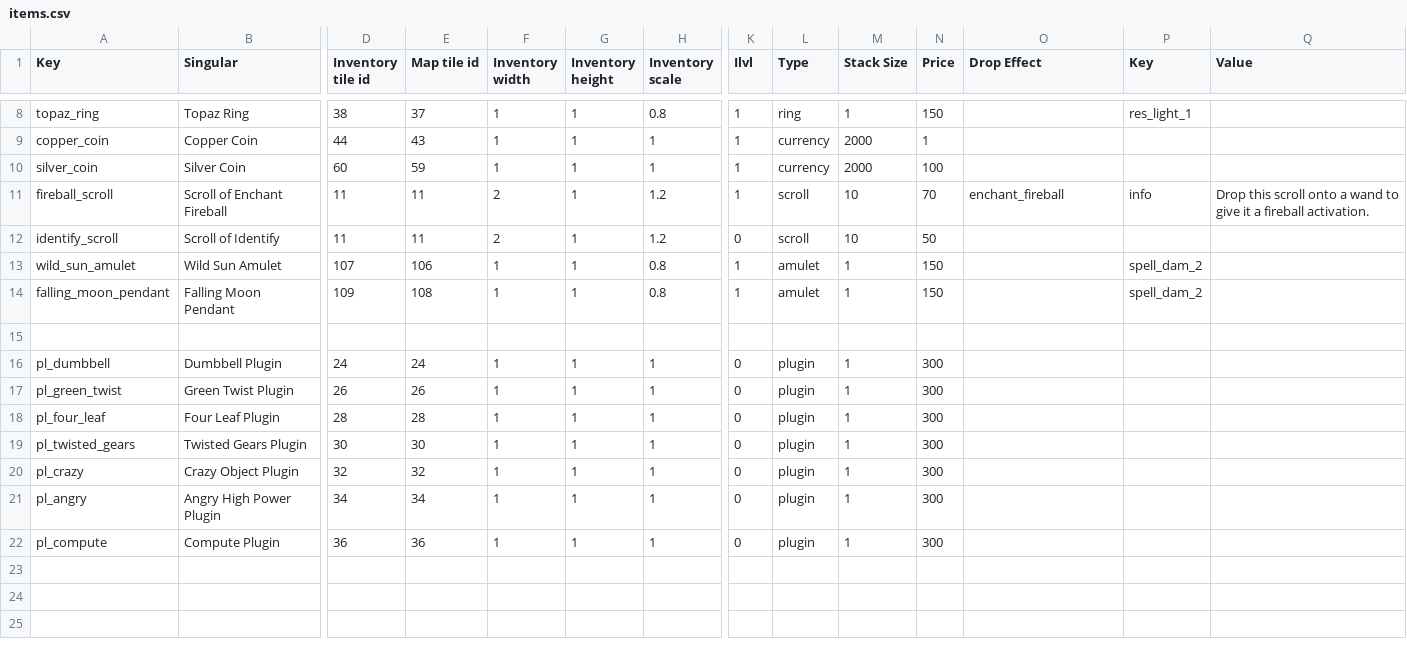
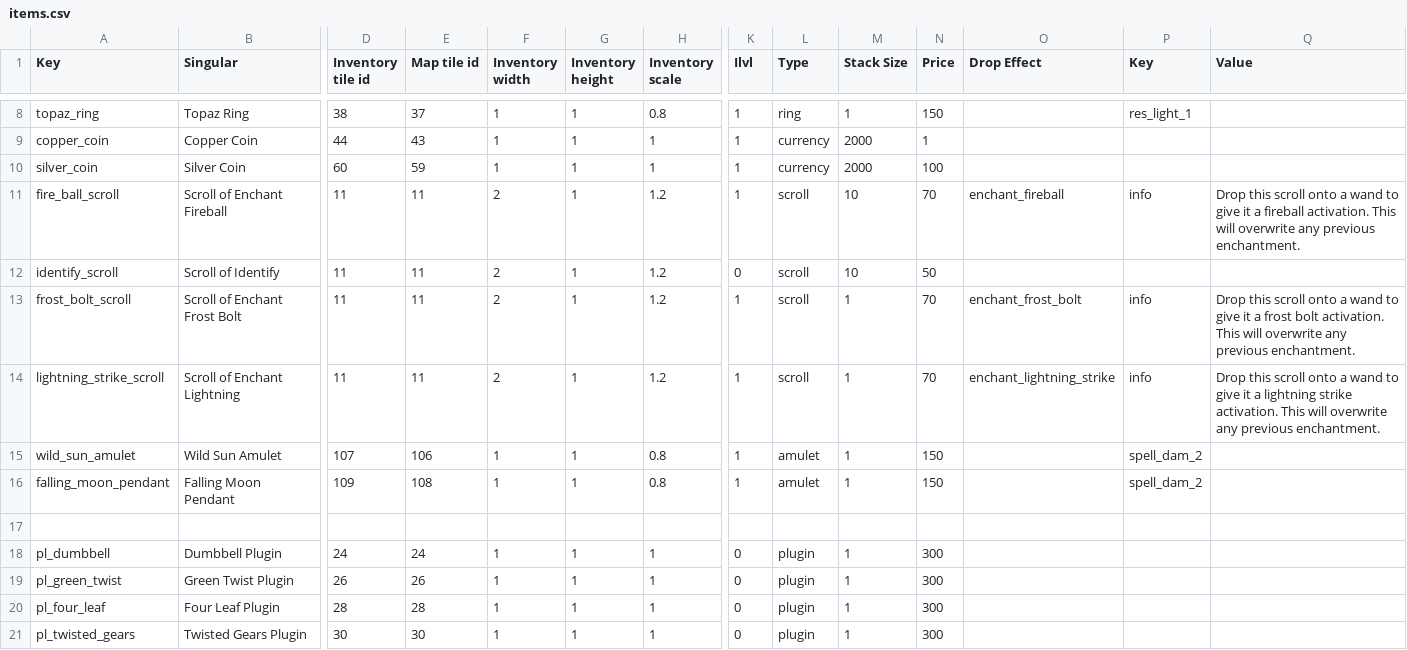
Before and after one commit to Varkalandar/rust_and_dust, a CSV file: resources/items/items.csv, drawn as a sheet; only a part is shown, gaps mark what is left out; the shorter side is filled out with more unchanged rows; rows hold the shown columns only; the diff names each change by its address in the sheet, - before the commit and + after, or states it on an @@ line.

Commit message:
NEW: enchant frost bolt and enchant lightning strike scrolls.

```diff
--- a/resources/items/items.csv
+++ b/resources/items/items.csv
-A11 (Key): fireball_scroll
+A11 (Key): fire_ball_scroll
-Q11 (Value): …fireball activation.
+Q11 (Value): …fireball activation. This will overwrite any previous enchantment.
+row 13: frost_bolt_scroll | Scroll of Enchant Frost Bolt | 11 | 11 | 2 | 1 | 1.2 | 1 | scroll | 1 | 70 | enchant_frost_bolt | info | Drop this scroll onto a wand to give it a frost bolt activation. This will overwrite any previous enchantment.
+row 14: lightning_strike_scroll | Scroll of Enchant Lightning | 11 | 11 | 2 | 1 | 1.2 | 1 | scroll | 1 | 70 | enchant_lightning_strike | info | Drop this scroll onto a wand to give it a lightning strike activation. This will overwrite any previous enchantment.
```
Also changed, not shown: 5 other files.
